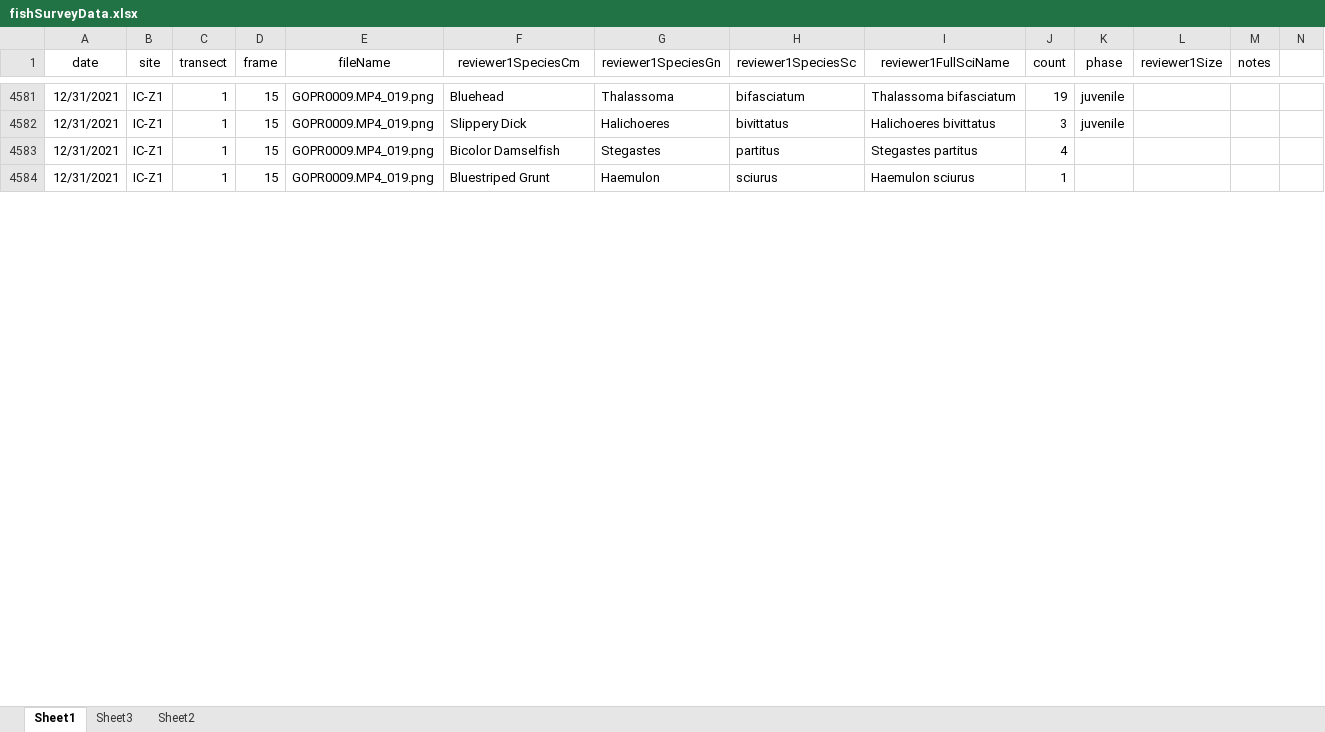
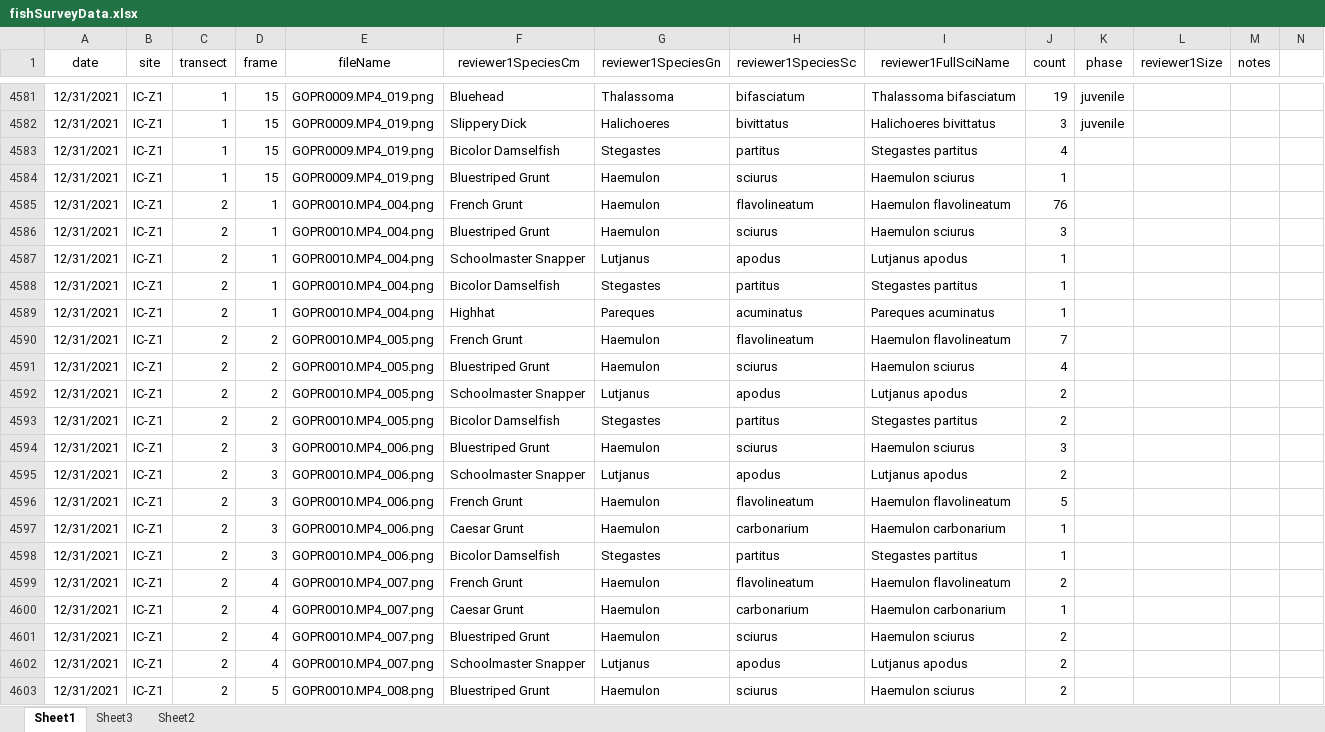
Before and after one commit to icombs2017/photogrammetryNOAA, an Excel workbook: fishSurveys/data/fishSurveyData.xlsx, sheet Sheet1, drawn as a sheet; only a part is shown, gaps mark what is left out; values as stored, in another font and other column widths than the file's, no borders; rows hold the shown columns only; the diff covers the shown part only; the diff names each change by its address in the sheet, - before the commit and + after, or states it on an @@ line.

Commit message:
Update fishSurveyData.xlsx

```diff
--- a/fishSurveys/data/fishSurveyData.xlsx (sheet Sheet1)
+++ b/fishSurveys/data/fishSurveyData.xlsx (sheet Sheet1)
+row 4585: 12/31/2021 | IC-Z1 | 2 | 1 | GOPR0010.MP4_004.png | French Grunt | Haemulon | flavolineatum | Haemulon flavolineatum | 76
+row 4586: 12/31/2021 | IC-Z1 | 2 | 1 | GOPR0010.MP4_004.png | Bluestriped Grunt | Haemulon | sciurus | Haemulon sciurus | 3
+row 4587: 12/31/2021 | IC-Z1 | 2 | 1 | GOPR0010.MP4_004.png | Schoolmaster Snapper | Lutjanus | apodus | Lutjanus apodus | 1
+row 4588: 12/31/2021 | IC-Z1 | 2 | 1 | GOPR0010.MP4_004.png | Bicolor Damselfish | Stegastes | partitus | Stegastes partitus | 1
+row 4589: 12/31/2021 | IC-Z1 | 2 | 1 | GOPR0010.MP4_004.png | Highhat | Pareques | acuminatus | Pareques acuminatus | 1
+row 4590: 12/31/2021 | IC-Z1 | 2 | 2 | GOPR0010.MP4_005.png | French Grunt | Haemulon | flavolineatum | Haemulon flavolineatum | 7
+row 4591: 12/31/2021 | IC-Z1 | 2 | 2 | GOPR0010.MP4_005.png | Bluestriped Grunt | Haemulon | sciurus | Haemulon sciurus | 4
+row 4592: 12/31/2021 | IC-Z1 | 2 | 2 | GOPR0010.MP4_005.png | Schoolmaster Snapper | Lutjanus | apodus | Lutjanus apodus | 2
+row 4593: 12/31/2021 | IC-Z1 | 2 | 2 | GOPR0010.MP4_005.png | Bicolor Damselfish | Stegastes | partitus | Stegastes partitus | 2
+row 4594: 12/31/2021 | IC-Z1 | 2 | 3 | GOPR0010.MP4_006.png | Bluestriped Grunt | Haemulon | sciurus | Haemulon sciurus | 3
+row 4595: 12/31/2021 | IC-Z1 | 2 | 3 | GOPR0010.MP4_006.png | Schoolmaster Snapper | Lutjanus | apodus | Lutjanus apodus | 2
+row 4596: 12/31/2021 | IC-Z1 | 2 | 3 | GOPR0010.MP4_006.png | French Grunt | Haemulon | flavolineatum | Haemulon flavolineatum | 5
+row 4597: 12/31/2021 | IC-Z1 | 2 | 3 | GOPR0010.MP4_006.png | Caesar Grunt | Haemulon | carbonarium | Haemulon carbonarium | 1
+row 4598: 12/31/2021 | IC-Z1 | 2 | 3 | GOPR0010.MP4_006.png | Bicolor Damselfish | Stegastes | partitus | Stegastes partitus | 1
+row 4599: 12/31/2021 | IC-Z1 | 2 | 4 | GOPR0010.MP4_007.png | French Grunt | Haemulon | flavolineatum | Haemulon flavolineatum | 2
+row 4600: 12/31/2021 | IC-Z1 | 2 | 4 | GOPR0010.MP4_007.png | Caesar Grunt | Haemulon | carbonarium | Haemulon carbonarium | 1
+row 4601: 12/31/2021 | IC-Z1 | 2 | 4 | GOPR0010.MP4_007.png | Bluestriped Grunt | Haemulon | sciurus | Haemulon sciurus | 2
+row 4602: 12/31/2021 | IC-Z1 | 2 | 4 | GOPR0010.MP4_007.png | Schoolmaster Snapper | Lutjanus | apodus | Lutjanus apodus | 2
+row 4603: 12/31/2021 | IC-Z1 | 2 | 5 | GOPR0010.MP4_008.png | Bluestriped Grunt | Haemulon | sciurus | Haemulon sciurus | 2
```
Also changed, not shown: 9 added rows and 3 edited cells elsewhere in this sheet.
